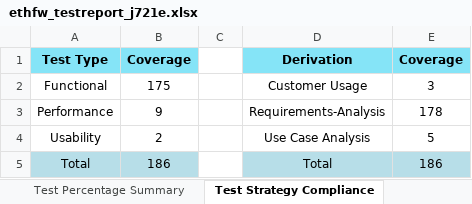
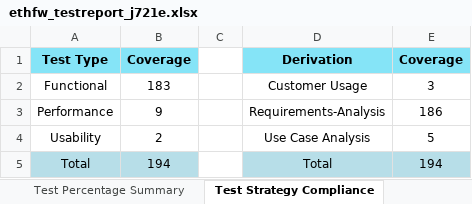
Before and after one commit to TexasInstruments/enet-firmware, an Excel workbook: docs/test_report/ethfw_testreport_j721e.xlsx, sheet Test Strategy Compliance, drawn as a sheet; values as stored, in another font and other column widths than the file's, no borders; the diff names each change by its address in the sheet, - before the commit and + after, or states it on an @@ line.

Commit message:
EthFw: 11.0.0: Update release notes and collaterals
- Update release notes, datasheet, test reports and
  static analysis reports for SDK 11.00
- Update documentation for default VLAN IDs to
  reflect review comment left on merged PR #620
  on EthFw.

Fixes: ETHFW-2837
Signed-off-by: Siddharth S <s-s9@ti.com>

```diff
--- a/docs/test_report/ethfw_testreport_j721e.xlsx (sheet Test Strategy Compliance)
+++ b/docs/test_report/ethfw_testreport_j721e.xlsx (sheet Test Strategy Compliance)
-B2: 175
+B2: 183
-E3: 178
+E3: 186
-B5: 186
+B5: 194
-E5: 186
+E5: 194
```
Also changed, not shown: sheet Test Plan | Execution Report, sheet Test Summary, sheet Script Input Parameters, sheet Test Percentage Summary, sheet Table of Contents, docs/misrac/ethfw_SA_Report.xlsx, docs/test_report/ethfw_testreport_j7200.xlsx, 5 other files.
